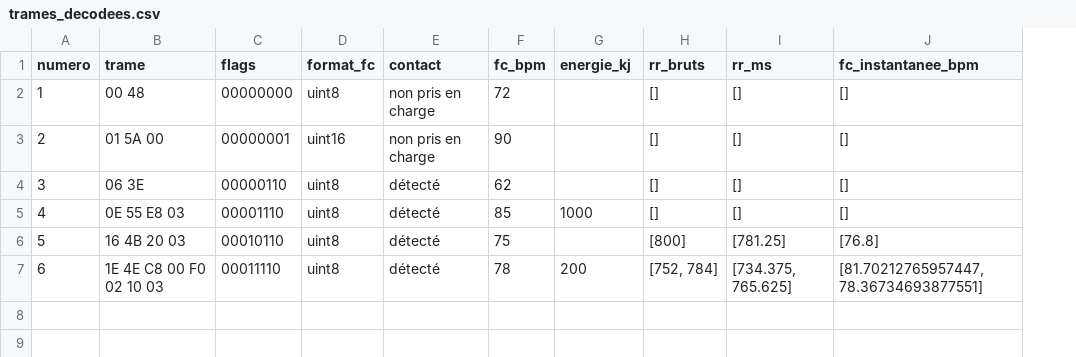
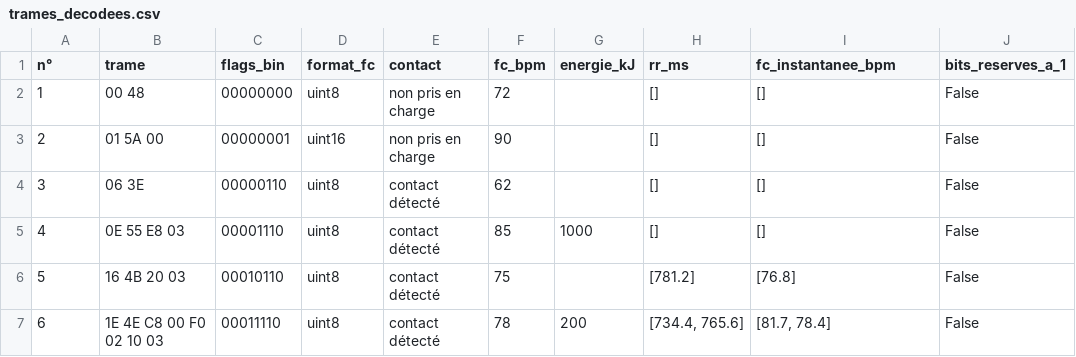
Before and after one commit to lebretyves/TP-IoT-M2-BLE, a CSV file: analyses/m2_tp3/trames_decodees.csv, drawn as a sheet; removed rows and columns are numbered as before the commit, all else as after; the diff names each change by its address in the sheet, - before the commit and + after, or states it on an @@ line.

```diff
--- a/analyses/m2_tp3/trames_decodees.csv
+++ b/analyses/m2_tp3/trames_decodees.csv
-column H (rr_bruts), rows 2-7: [] | [] | [] | [] | [800] | [752, 784]
+column J (bits_reserves_a_1), rows 2-7: all False
-A1: numero
+A1: n°
-C1: flags
+C1: flags_bin
-G1: energie_kj
+G1: energie_kJ
-E4:E7 (contact): détecté
+E4:E7 (contact): contact détecté
-H6 (rr_ms): [781.25]
+H6 (rr_ms): [781.2]
-H7 (rr_ms): [734.375, 765.625]
+H7 (rr_ms): [734.4, 765.6]
-I7 (fc_instantanee_bpm): [81.70212765957447, 78.36734693877551]
+I7 (fc_instantanee_bpm): [81.7, 78.4]
```
Also changed, not shown: 7 other files.
